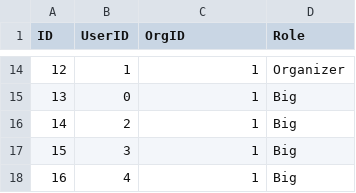
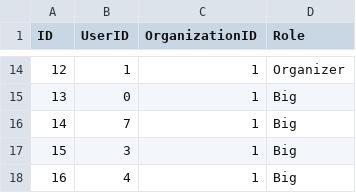
Before and after one commit to haley/BigLittle, a CSV file: data/member.csv, drawn as a sheet; only a part is shown, gaps mark what is left out; the diff names each change by its address in the sheet, - before the commit and + after, or states it on an @@ line.

Commit message:
Slightly adjust members data.

```diff
--- a/data/member.csv
+++ b/data/member.csv
-C1: OrgID
+C1: OrganizationID
-B16 (UserID): 2
+B16 (UserID): 7
```
